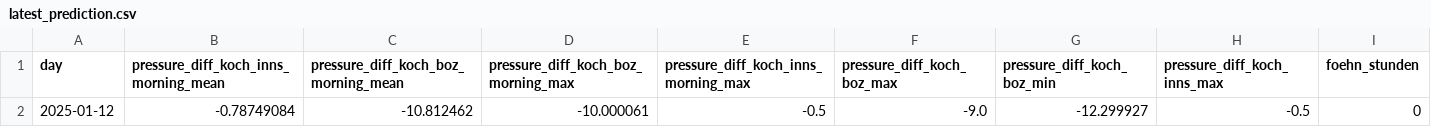
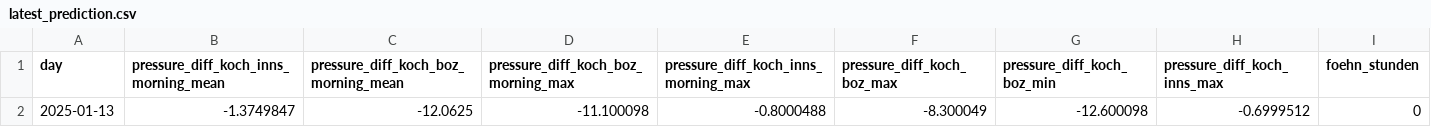
Before and after one commit to christian-fey/Koechelt_der_Kochel, a CSV file: latest_prediction.csv, drawn as a sheet; only a part is shown; removed rows and columns are numbered as before the commit, all else as after; rows hold the shown columns only; the diff names each change by its address in the sheet, - before the commit and + after, or states it on an @@ line.

```diff
--- a/latest_prediction.csv
+++ b/latest_prediction.csv
-row 2: 2025-01-12 | -0.78749084 | -10.812462 | -10.000061 | -0.5 | -9.0 | -12.299927 | -0.5 | 0
+row 2: 2025-01-13 | -1.3749847 | -12.0625 | -11.100098 | -0.8000488 | -8.300049 | -12.600098 | -0.6999512 | 0
```
Also changed, not shown: 1 other file.
